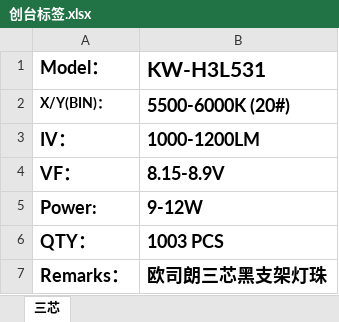
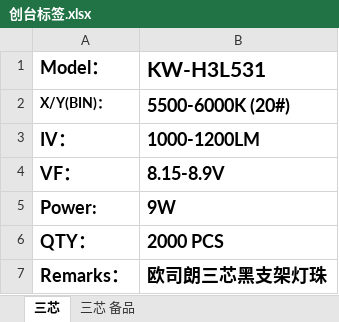
Before and after one commit to weinkym/zll, an Excel workbook: 季诚/成交客户/创台电子/创台标签.xlsx, sheet 三芯, drawn as a sheet; values as stored, in another font and other column widths than the file's, no borders; the diff names each change by its address in the sheet, - before the commit and + after, or states it on an @@ line.

```diff
--- a/季诚/成交客户/创台电子/创台标签.xlsx (sheet 三芯)
+++ b/季诚/成交客户/创台电子/创台标签.xlsx (sheet 三芯)
+sheet tab: 三芯 备品
-B5 (KW-H3L531): 9-12W
+B5 (KW-H3L531): 9W
-B6 (KW-H3L531): 1003 PCS
+B6 (KW-H3L531): 2000 PCS
```
Also changed, not shown: 季诚/成交客户/立早电子/标签.xlsx, 季诚/样品单.xlsx, 34 other files.
